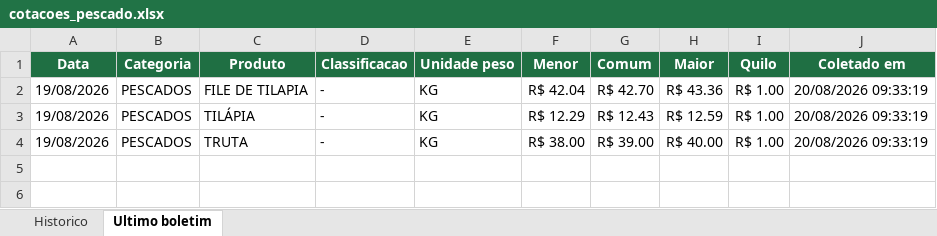
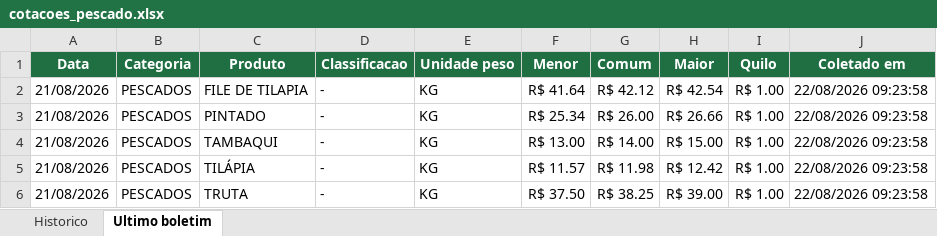
Before and after one commit to tbrena/robo-ceagesp, an Excel workbook: dados/cotacoes_pescado.xlsx, sheet Ultimo boletim, drawn as a sheet; values as stored, in another font and other column widths than the file's, no borders; addresses are those after the commit; the diff names each change by its address in the sheet, - before the commit and + after, or states it on an @@ line.

```diff
--- a/dados/cotacoes_pescado.xlsx (sheet Ultimo boletim)
+++ b/dados/cotacoes_pescado.xlsx (sheet Ultimo boletim)
-A2 (Data): 19/08/2026
+A2 (Data): 21/08/2026
-F2 (Menor): R$ 42.04
+F2 (Menor): R$ 41.64
-G2 (Comum): R$ 42.70
+G2 (Comum): R$ 42.12
-H2 (Maior): R$ 43.36
+H2 (Maior): R$ 42.54
-J2 (Coletado em): 20/08/2026 09:33:19
+J2 (Coletado em): 22/08/2026 09:23:58
+row 3: 21/08/2026 | PESCADOS | PINTADO | - | KG | R$ 25.34 | R$ 26.00 | R$ 26.66 | R$ 1.00 | 22/08/2026 09:23:58
+row 4: 21/08/2026 | PESCADOS | TAMBAQUI | - | KG | R$ 13.00 | R$ 14.00 | R$ 15.00 | R$ 1.00 | 22/08/2026 09:23:58
-A5:A6 (Data): 19/08/2026
+A5:A6 (Data): 21/08/2026
-F5 (Menor): R$ 12.29
+F5 (Menor): R$ 11.57
-G5 (Comum): R$ 12.43
+G5 (Comum): R$ 11.98
-H5 (Maior): R$ 12.59
+H5 (Maior): R$ 12.42
-J5:J6 (Coletado em): 20/08/2026 09:33:19
+J5:J6 (Coletado em): 22/08/2026 09:23:58
-F6 (Menor): R$ 38.00
+F6 (Menor): R$ 37.50
-G6 (Comum): R$ 39.00
+G6 (Comum): R$ 38.25
-H6 (Maior): R$ 40.00
+H6 (Maior): R$ 39.00
```
Also changed, not shown: sheet Historico, 14 other files.
